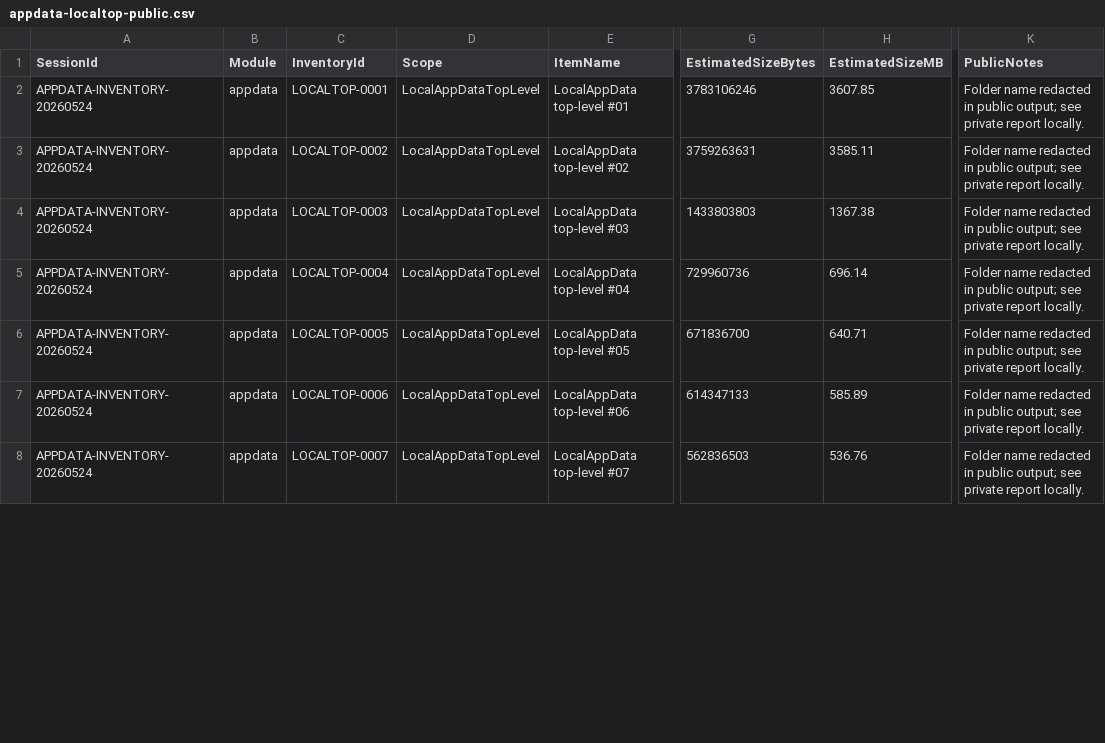
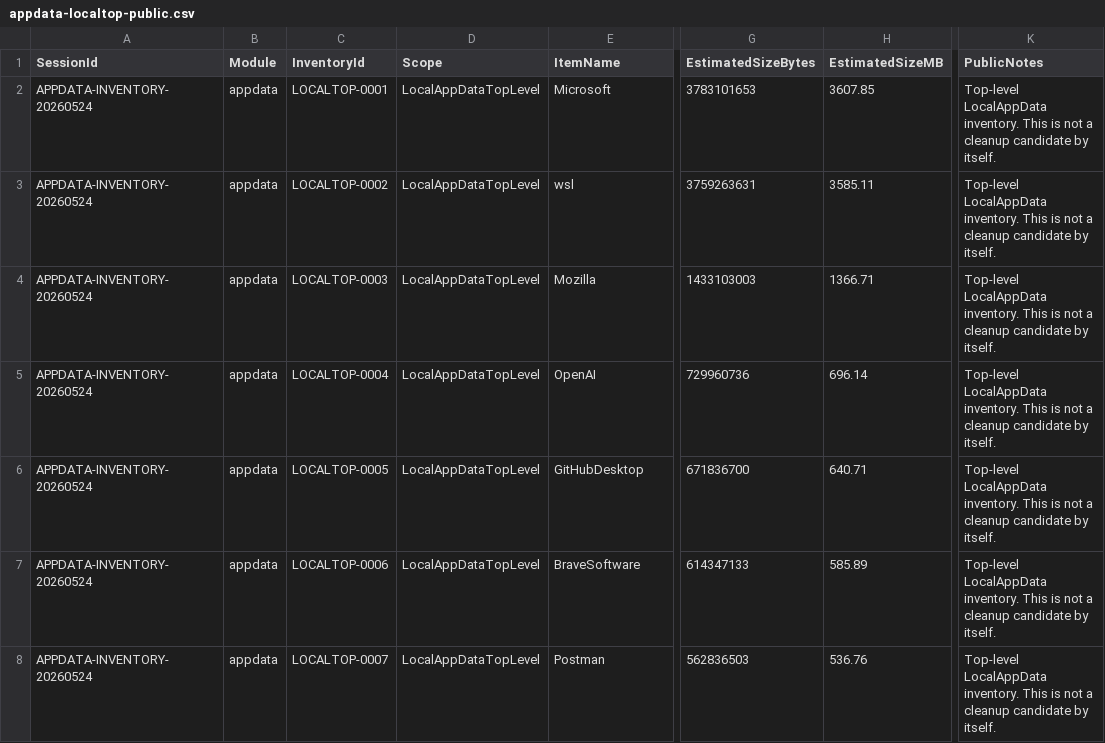
Before and after one commit to it-skvietnam/driverstore-cleaner, a CSV file: reports/sessions/APPDATA-INVENTORY-20260524/appdata-localtop-public.csv, drawn as a sheet; only a part is shown, gaps mark what is left out; the diff covers the shown part only; the diff names each change by its address in the sheet, - before the commit and + after, or states it on an @@ line.

Commit message:
Make AppData public reports researchable

```diff
--- a/reports/sessions/APPDATA-INVENTORY-20260524/appdata-localtop-public.csv
+++ b/reports/sessions/APPDATA-INVENTORY-20260524/appdata-localtop-public.csv
-E2 (ItemName): LocalAppData top-level #01
+E2 (ItemName): Microsoft
-G2 (EstimatedSizeBytes): 3783106246
+G2 (EstimatedSizeBytes): 3783101653
-K2:K8 (PublicNotes): Folder name redacted in public output; see private report locally.
+K2:K8 (PublicNotes): Top-level LocalAppData inventory. This is not a cleanup candidate by itself.
-E3 (ItemName): LocalAppData top-level #02
+E3 (ItemName): wsl
-E4 (ItemName): LocalAppData top-level #03
+E4 (ItemName): Mozilla
-G4 (EstimatedSizeBytes): 1433803803
+G4 (EstimatedSizeBytes): 1433103003
-H4 (EstimatedSizeMB): 1367.38
+H4 (EstimatedSizeMB): 1366.71
-E5 (ItemName): LocalAppData top-level #04
+E5 (ItemName): OpenAI
-E6 (ItemName): LocalAppData top-level #05
+E6 (ItemName): GitHubDesktop
-E7 (ItemName): LocalAppData top-level #06
+E7 (ItemName): BraveSoftware
-E8 (ItemName): LocalAppData top-level #07
+E8 (ItemName): Postman
```
Also changed, not shown: 68 edited cells elsewhere in this file, 14 other files.
